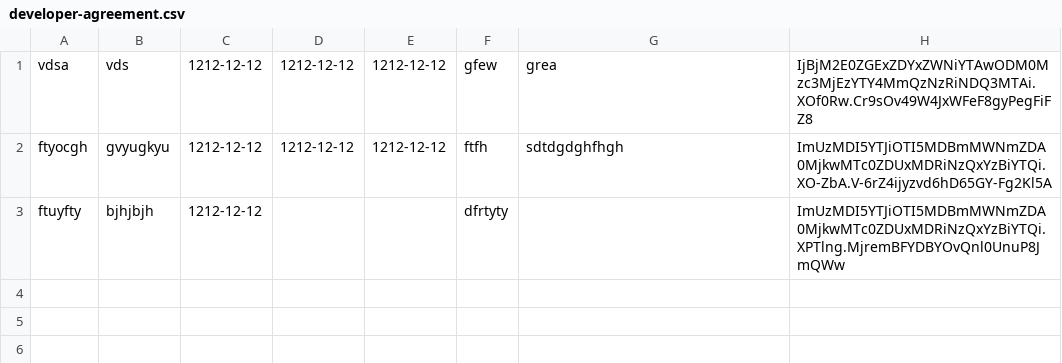
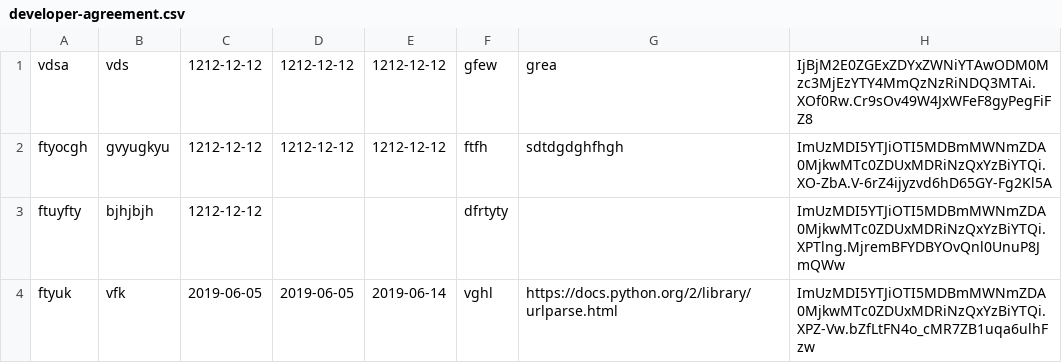
Before and after one commit to Christine-horrocks/flask-prototype, a CSV file: developer-agreement.csv, drawn as a sheet.

```diff
--- a/developer-agreement.csv
+++ b/developer-agreement.csv
@@ -3 +3,2 @@ ftyocgh,gvyugkyu,1212-12-12,1212-12-12,1212-12-12,ftfh,sdtdgdghfhgh,ImUzMDI5YTJi
 ftuyfty,bjhjbjh,1212-12-12,,,dfrtyty,,ImUzMDI5YTJiOTI5MDBmMWNmZDA0MjkwMTc0ZDUxMDRiNzQxYzBiYTQi.XPTlng.MjremBFYDBYOvQnl0UnuP8JmQWw
+ftyuk,vfk,2019-06-05,2019-06-05,2019-06-14,vghl,https://docs.python.org/2/library/urlparse.html,ImUzMDI5YTJiOTI5MDBmMWNmZDA0MjkwMTc0ZDUxMDRiNzQxYzBiYTQi.XPZ-Vw.bZfLtFN4o_cMR7ZB1uqa6ulhFzw
```
Also changed, not shown: developer-agreement-contribution.csv, 2 other files.
